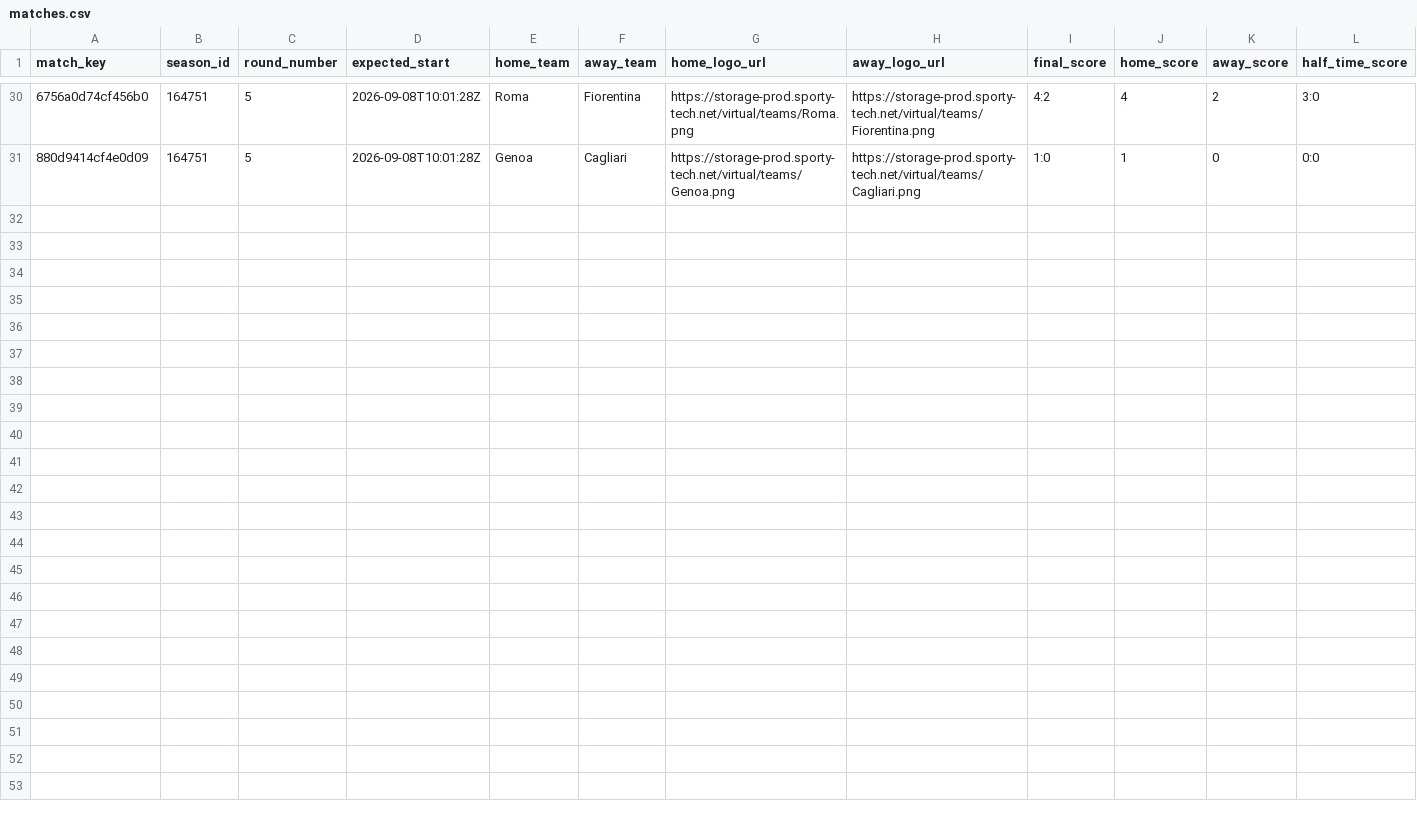
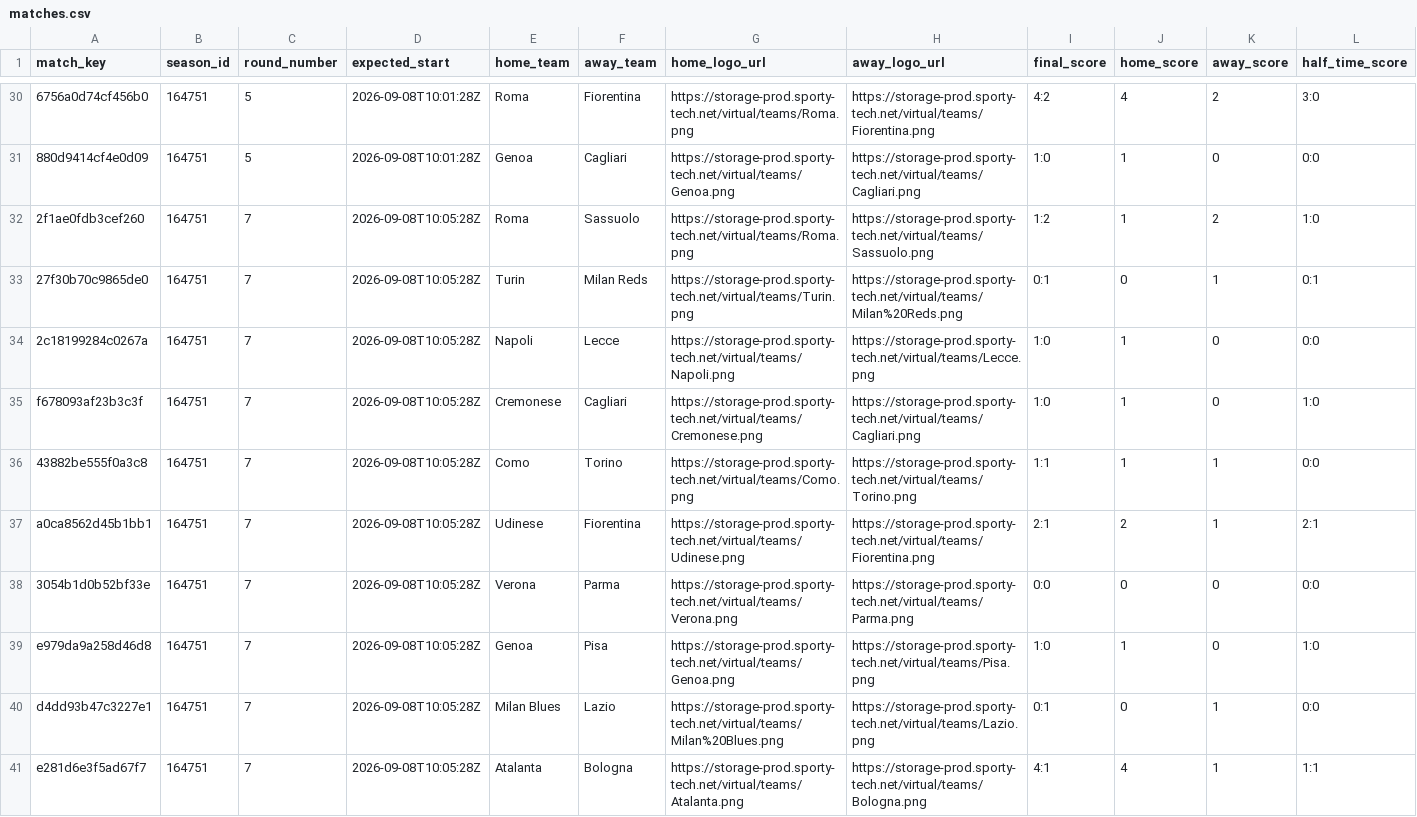
Before and after one commit to michaeldiary77-sys/virtual-leagues-collector, a CSV file: data/8036_italian-league/matches.csv, drawn as a sheet; only a part is shown, gaps mark what is left out; rows hold the shown columns only; the diff names each change by its address in the sheet, - before the commit and + after, or states it on an @@ line.

```diff
--- a/data/8036_italian-league/matches.csv
+++ b/data/8036_italian-league/matches.csv
+row 32: 2f1ae0fdb3cef260 | 164751 | 7 | 2026-09-08T10:05:28Z | Roma | Sassuolo | https://storage-prod.sporty-tech.net/virtual/teams/Roma.png | https://storage-prod.sporty-tech.net/virtual/teams/Sassuolo.png | 1:2 | 1 | 2 | 1:0
+row 33: 27f30b70c9865de0 | 164751 | 7 | 2026-09-08T10:05:28Z | Turin | Milan Reds | https://storage-prod.sporty-tech.net/virtual/teams/Turin.png | https://storage-prod.sporty-tech.net/virtual/teams/Milan%20Reds.png | 0:1 | 0 | 1 | 0:1
+row 34: 2c18199284c0267a | 164751 | 7 | 2026-09-08T10:05:28Z | Napoli | Lecce | https://storage-prod.sporty-tech.net/virtual/teams/Napoli.png | https://storage-prod.sporty-tech.net/virtual/teams/Lecce.png | 1:0 | 1 | 0 | 0:0
+row 35: f678093af23b3c3f | 164751 | 7 | 2026-09-08T10:05:28Z | Cremonese | Cagliari | https://storage-prod.sporty-tech.net/virtual/teams/Cremonese.png | https://storage-prod.sporty-tech.net/virtual/teams/Cagliari.png | 1:0 | 1 | 0 | 1:0
+row 36: 43882be555f0a3c8 | 164751 | 7 | 2026-09-08T10:05:28Z | Como | Torino | https://storage-prod.sporty-tech.net/virtual/teams/Como.png | https://storage-prod.sporty-tech.net/virtual/teams/Torino.png | 1:1 | 1 | 1 | 0:0
+row 37: a0ca8562d45b1bb1 | 164751 | 7 | 2026-09-08T10:05:28Z | Udinese | Fiorentina | https://storage-prod.sporty-tech.net/virtual/teams/Udinese.png | https://storage-prod.sporty-tech.net/virtual/teams/Fiorentina.png | 2:1 | 2 | 1 | 2:1
+row 38: 3054b1d0b52bf33e | 164751 | 7 | 2026-09-08T10:05:28Z | Verona | Parma | https://storage-prod.sporty-tech.net/virtual/teams/Verona.png | https://storage-prod.sporty-tech.net/virtual/teams/Parma.png | 0:0 | 0 | 0 | 0:0
+row 39: e979da9a258d46d8 | 164751 | 7 | 2026-09-08T10:05:28Z | Genoa | Pisa | https://storage-prod.sporty-tech.net/virtual/teams/Genoa.png | https://storage-prod.sporty-tech.net/virtual/teams/Pisa.png | 1:0 | 1 | 0 | 1:0
+row 40: d4dd93b47c3227e1 | 164751 | 7 | 2026-09-08T10:05:28Z | Milan Blues | Lazio | https://storage-prod.sporty-tech.net/virtual/teams/Milan%20Blues.png | https://storage-prod.sporty-tech.net/virtual/teams/Lazio.png | 0:1 | 0 | 1 | 0:0
+row 41: e281d6e3f5ad67f7 | 164751 | 7 | 2026-09-08T10:05:28Z | Atalanta | Bologna | https://storage-prod.sporty-tech.net/virtual/teams/Atalanta.png | https://storage-prod.sporty-tech.net/virtual/teams/Bologna.png | 4:1 | 4 | 1 | 1:1
```
Also changed, not shown: data/8035_english-league/matches.csv, data/8037_spanish-league/matches.csv, 32 other files.
